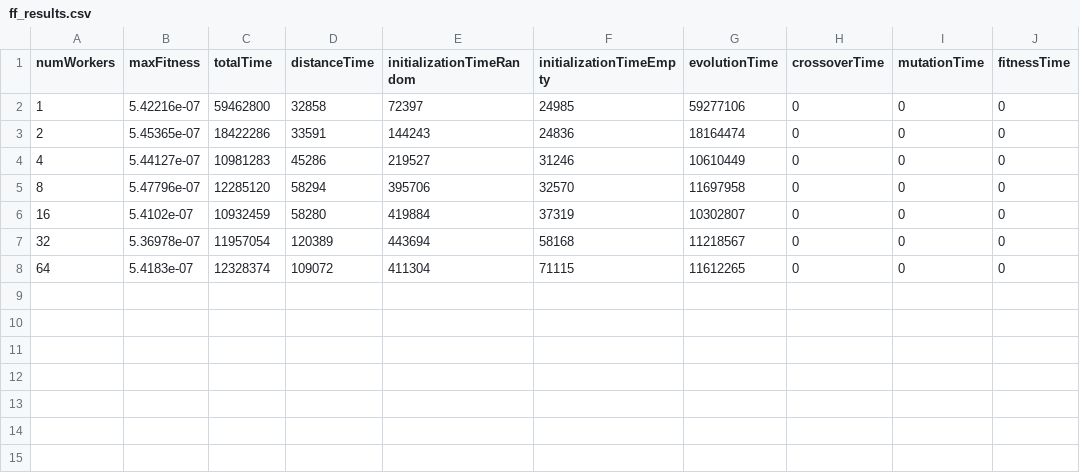
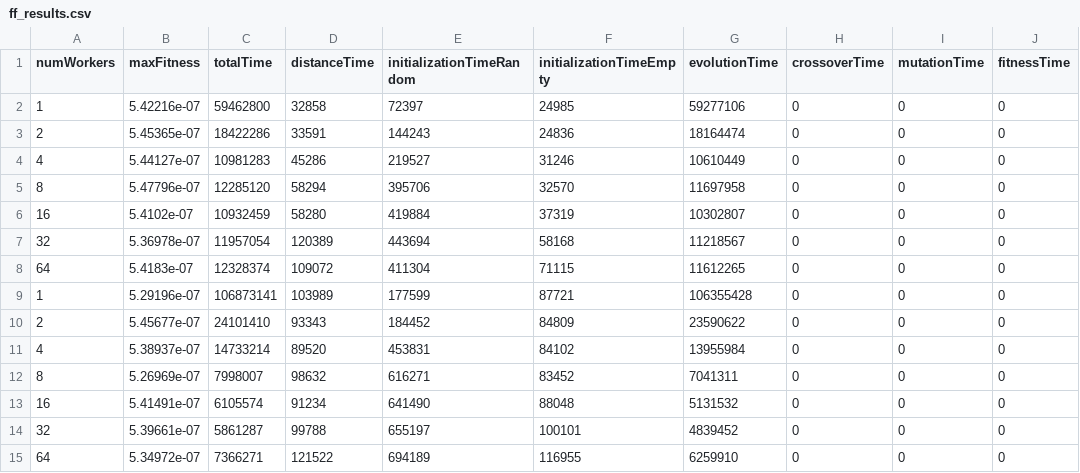
Before and after one commit to giacomo-cgn/parallel-genetic-tsp, a CSV file: results/ff_results.csv, drawn as a sheet.

```diff
--- a/results/ff_results.csv
+++ b/results/ff_results.csv
@@ -8 +8,8 @@ numWorkers,maxFitness,totalTime,distanceTime,initializationTimeRandom,initializa
 64,5.4183e-07,12328374,109072,411304,71115,11612265,0,0,0
+1,5.29196e-07,106873141,103989,177599,87721,106355428,0,0,0
+2,5.45677e-07,24101410,93343,184452,84809,23590622,0,0,0
+4,5.38937e-07,14733214,89520,453831,84102,13955984,0,0,0
+8,5.26969e-07,7998007,98632,616271,83452,7041311,0,0,0
+16,5.41491e-07,6105574,91234,641490,88048,5131532,0,0,0
+32,5.39661e-07,5861287,99788,655197,100101,4839452,0,0,0
+64,5.34972e-07,7366271,121522,694189,116955,6259910,0,0,0
```
Also changed, not shown: results/sequential_results.csv, results/threads_results.csv, 2 other files.
